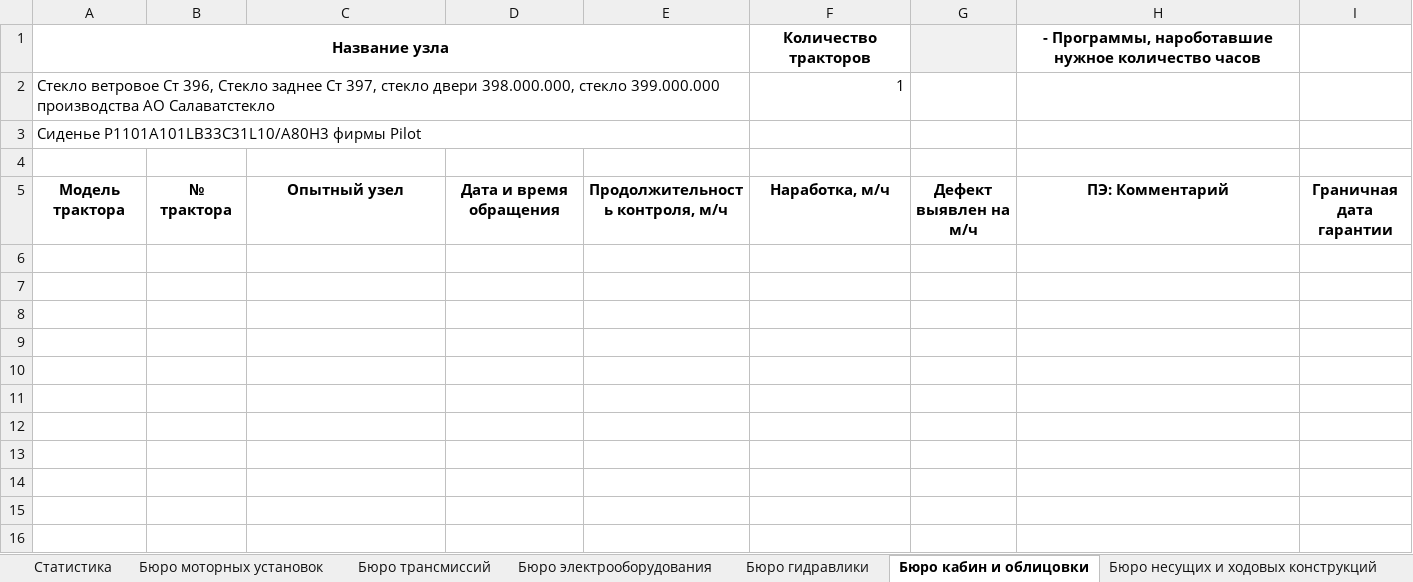
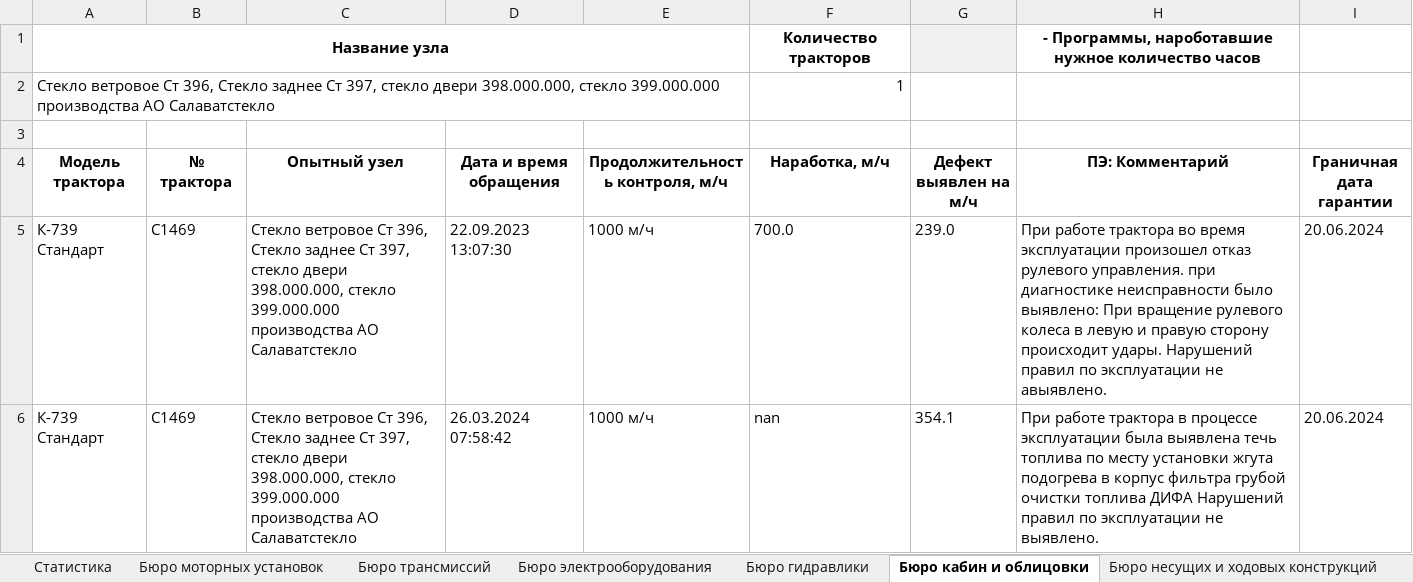
Before and after one commit to YobieYo/report, an Excel workbook: отчет.xlsx, sheet Бюро кабин и облицовки, drawn as a sheet; values as stored, in another font and other column widths than the file's, no borders; removed rows and columns are numbered as before the commit, all else as after; the diff names each change by its address in the sheet, - before the commit and + after, or states it on an @@ line.

```diff
--- a/отчет.xlsx (sheet Бюро кабин и облицовки)
+++ b/отчет.xlsx (sheet Бюро кабин и облицовки)
-row 3: Сиденье P1101A101LB33C31L10/A80H3 фирмы Pilot
+row 5: К-739 Стандарт | C1469 | Стекло ветровое Ст 396, Стекло заднее Ст 397, стекло двери 398.000.000, стекло 399.000.000 производства АО Салаватстекло | 22.09.2023 13:07:30 | 1000 м/ч | 700.0 | 239.0 | При работе трактора во время эксплуатации произошел отказ рулевого управления. при диагностике неисправности было выявлено: При вращение рулевого колеса в левую и правую сторону происходит удары. Нарушений правил по эксплуатации не авыявлено. | 20.06.2024
+row 6: К-739 Стандарт | C1469 | Стекло ветровое Ст 396, Стекло заднее Ст 397, стекло двери 398.000.000, стекло 399.000.000 производства АО Салаватстекло | 26.03.2024 07:58:42 | 1000 м/ч | nan | 354.1 | При работе трактора в процессе эксплуатации была выявлена течь топлива по месту установки жгута подогрева в корпус фильтра грубой очистки топлива ДИФА Нарушений правил по эксплуатации не выявлено. | 20.06.2024
```
Also changed, not shown: sheet Бюро трансмиссий, sheet Бюро электрооборудования, sheet Бюро несущих и ходовых конструкций, sheet Бюро моторных установок, sheet Бюро тягово-сцепных навесных устройств, sheet Бюро гидравлики, 29 other files.
